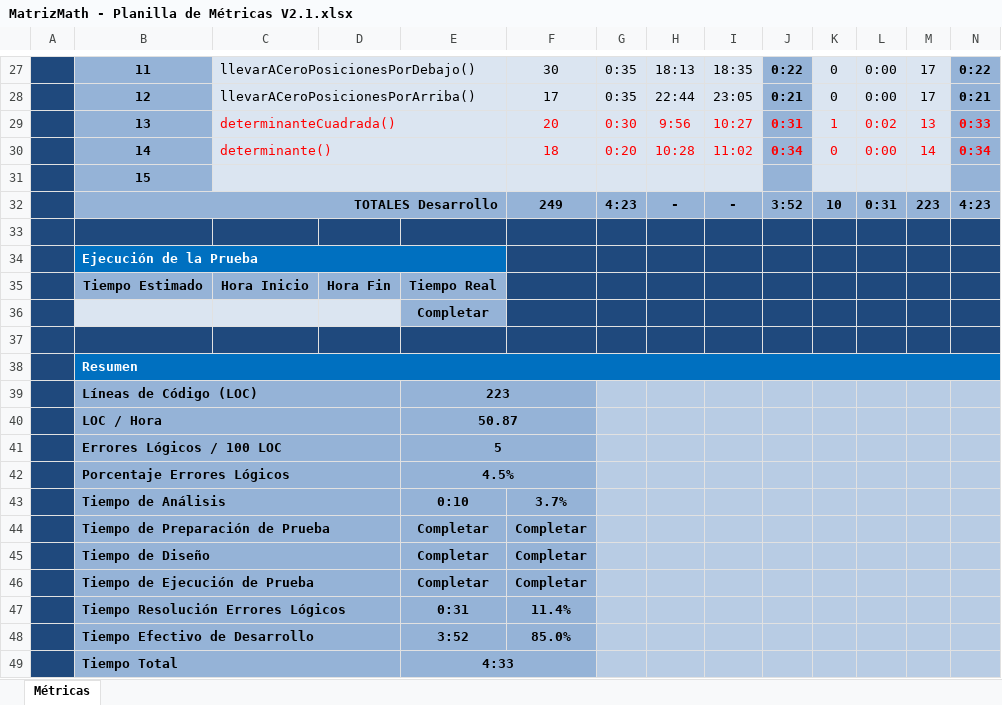
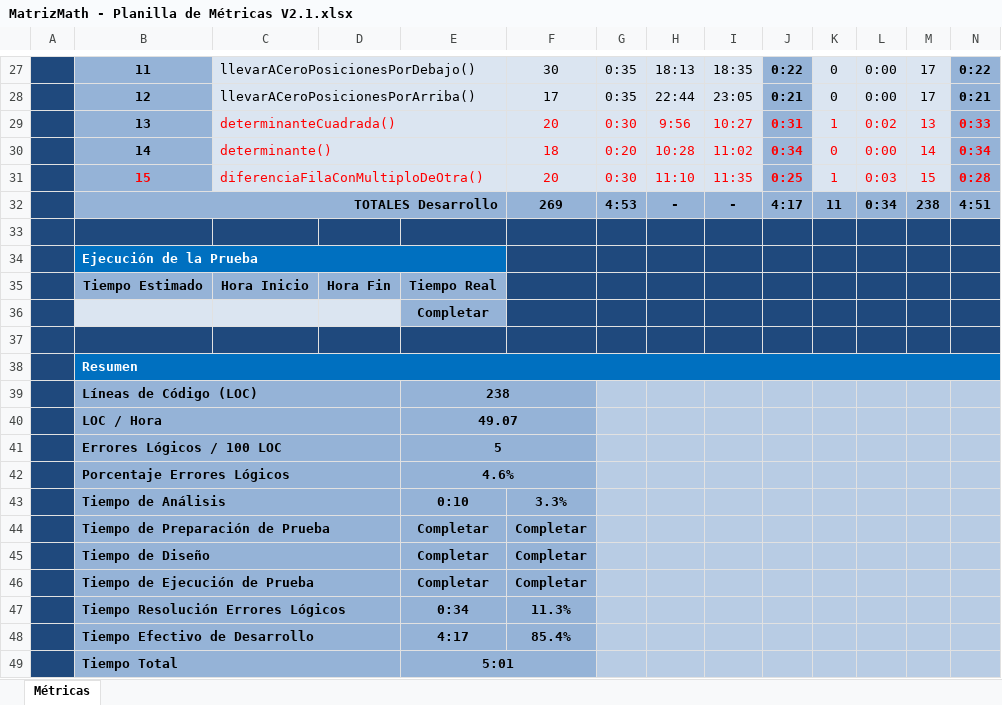
Before and after one commit to escurragonzalez/PrograAvanzada, an Excel workbook: Documentacion/MatrizMath/MatrizMath - Planilla de Métricas V2.1.xlsx, sheet Métricas, drawn as a sheet; only a part is shown, gaps mark what is left out; values as stored, in another font and other column widths than the file's, no borders; charts and pictures and conditional formats not drawn; removed rows and columns are numbered as before the commit, all else as after; the diff names each change by its address in the sheet, - before the commit and + after, or states it on an @@ line.

Commit message:
Metodo diferenciaFilaConMultiploDeOtra() y documentacion.

```diff
--- a/Documentacion/MatrizMath/MatrizMath - Planilla de Métricas V2.1.xlsx (sheet Métricas)
+++ b/Documentacion/MatrizMath/MatrizMath - Planilla de Métricas V2.1.xlsx (sheet Métricas)
-row 31:  | 15
-row 32:  | TOTALES Desarrollo |  |  |  | 249 | 4:23 | - | - | 3:52 | 10 | 0:31 | 223 | 4:23
+row 31:  | 15 | diferenciaFilaConMultiploDeOtra() |  |  | 20 | 0:30 | 11:10 | 11:35 | 0:25 | 1 | 0:03 | 15 | 0:28
+row 32:  | TOTALES Desarrollo |  |  |  | 269 | 4:53 | - | - | 4:17 | 11 | 0:34 | 238 | 4:51
-E39: 223
+E39: 238
-E40: 50.87
+E40: 49.07
-E42: 4.5%
+E42: 4.6%
-F43: 3.7%
+F43: 3.3%
-row 47:  | Tiempo Resolución Errores Lógicos |  |  | 0:31 | 11.4%
-row 48:  | Tiempo Efectivo de Desarrollo |  |  | 3:52 | 85.0%
+row 47:  | Tiempo Resolución Errores Lógicos |  |  | 0:34 | 11.3%
+row 48:  | Tiempo Efectivo de Desarrollo |  |  | 4:17 | 85.4%
-E49: 4:33
+E49: 5:01
```
Also changed, not shown: charts or pictures, 3 other files.
